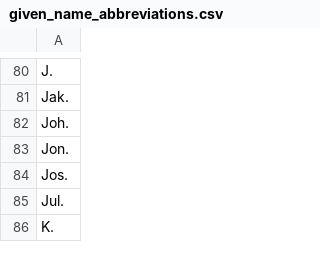
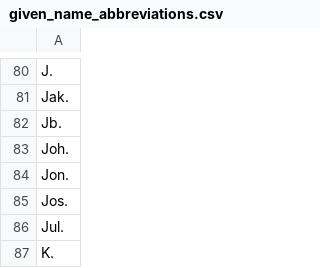
Before and after one commit to pdaengeli/bern-addresses, a CSV file: src/given_name_abbreviations.csv, drawn as a sheet; only a part is shown, gaps mark what is left out; the diff names each change by its address in the sheet, - before the commit and + after, or states it on an @@ line.

Commit message:
Add Jb. to accepted abbreviations

```diff
--- a/src/given_name_abbreviations.csv
+++ b/src/given_name_abbreviations.csv
+row 82: Jb.
```
